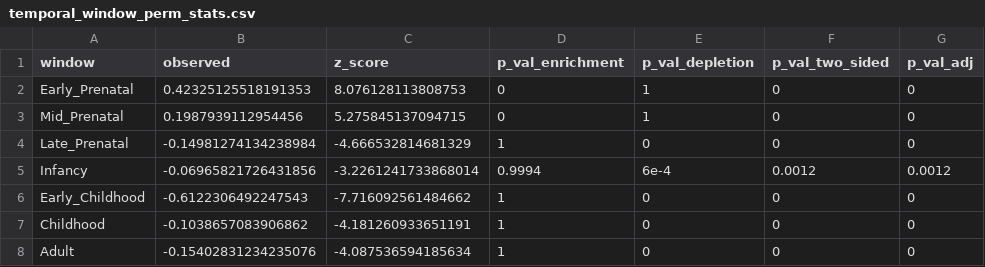
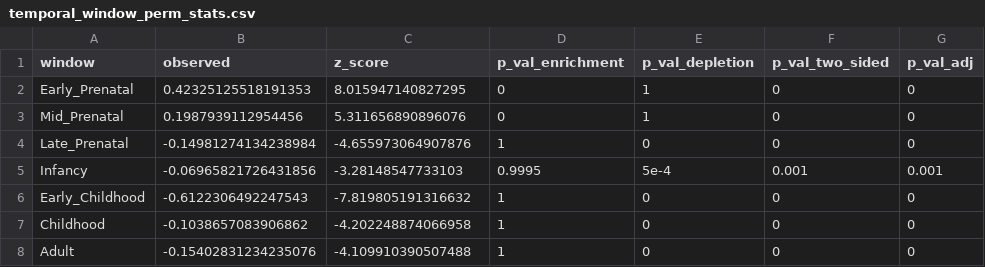
Before and after one commit to lasseignelab/setbp1_hd, a CSV file: results/permutation_analysis/temporal_window_perm_stats.csv, drawn as a sheet.

```diff
--- a/results/permutation_analysis/temporal_window_perm_stats.csv
+++ b/results/permutation_analysis/temporal_window_perm_stats.csv
@@ -1,8 +1,8 @@
 window,observed,z_score,p_val_enrichment,p_val_depletion,p_val_two_sided,p_val_adj
-Early_Prenatal,0.42325125518191353,8.076128113808753,0,1,0,0
-Mid_Prenatal,0.1987939112954456,5.275845137094715,0,1,0,0
-Late_Prenatal,-0.14981274134238984,-4.666532814681329,1,0,0,0
-Infancy,-0.06965821726431856,-3.2261241733868014,0.9994,6e-4,0.0012,0.0012
-Early_Childhood,-0.6122306492247543,-7.716092561484662,1,0,0,0
-Childhood,-0.1038657083906862,-4.181260933651191,1,0,0,0
-Adult,-0.15402831234235076,-4.087536594185634,1,0,0,0
+Early_Prenatal,0.42325125518191353,8.015947140827295,0,1,0,0
+Mid_Prenatal,0.1987939112954456,5.311656890896076,0,1,0,0
+Late_Prenatal,-0.14981274134238984,-4.655973064907876,1,0,0,0
+Infancy,-0.06965821726431856,-3.28148547733103,0.9995,5e-4,0.001,0.001
+Early_Childhood,-0.6122306492247543,-7.819805191316632,1,0,0,0
+Childhood,-0.1038657083906862,-4.202248874066958,1,0,0,0
+Adult,-0.15402831234235076,-4.109910390507488,1,0,0,0
```
Also changed, not shown: results/permutation_analysis/postnatal_gtex_permutation_results.csv, 5 other files.
